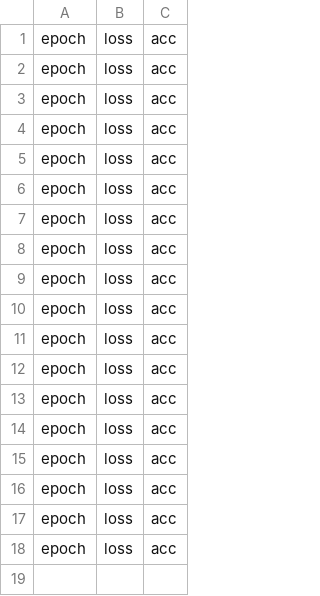
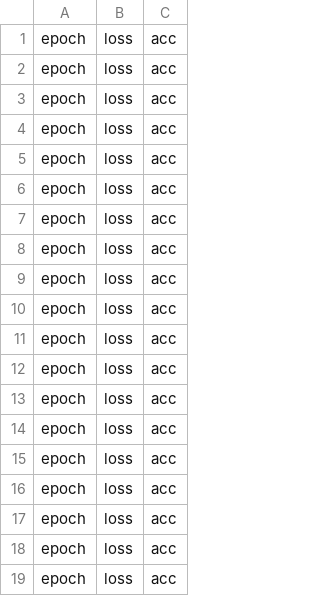
Before and after one commit to carlosreiakvam-uit/nn_graded1, a CSV file: PHOSCnet_temporalpooling/log.csv, drawn as a sheet.

```diff
--- a/PHOSCnet_temporalpooling/log.csv
+++ b/PHOSCnet_temporalpooling/log.csv
@@ -18 +18,2 @@ epoch,loss,acc
 epoch,loss,acc
+epoch,loss,acc
```
Also changed, not shown: 2 other files.
